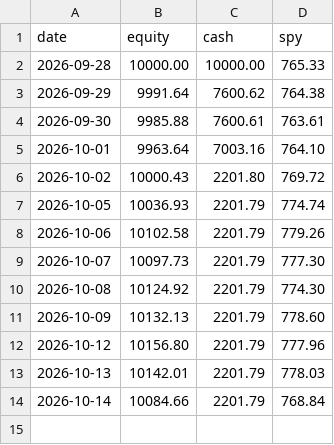
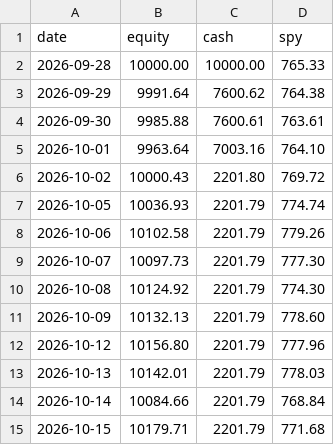
Before and after one commit to halalula/AI-of-Wallstreet, a CSV file: Dobby/logs/equity_history.csv, drawn as a sheet; the diff names each change by its address in the sheet, - before the commit and + after, or states it on an @@ line.

Commit message:
Dobby report run

```diff
--- a/Dobby/logs/equity_history.csv
+++ b/Dobby/logs/equity_history.csv
+row 15: 2026-10-15 | 10179.71 | 2201.79 | 771.68
```
Also changed, not shown: 1 other file.
